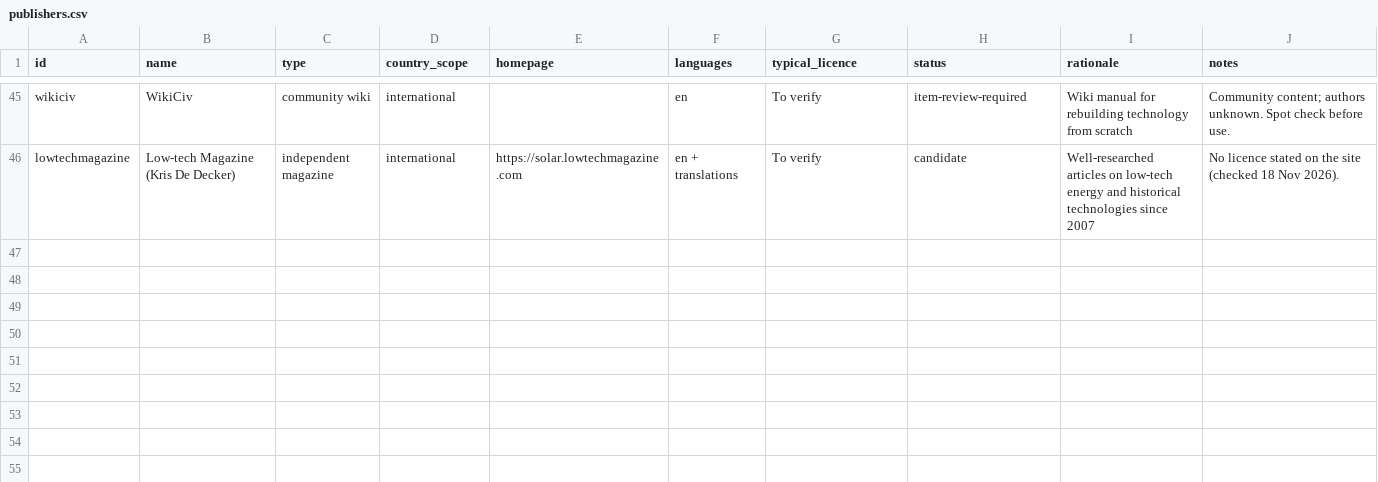
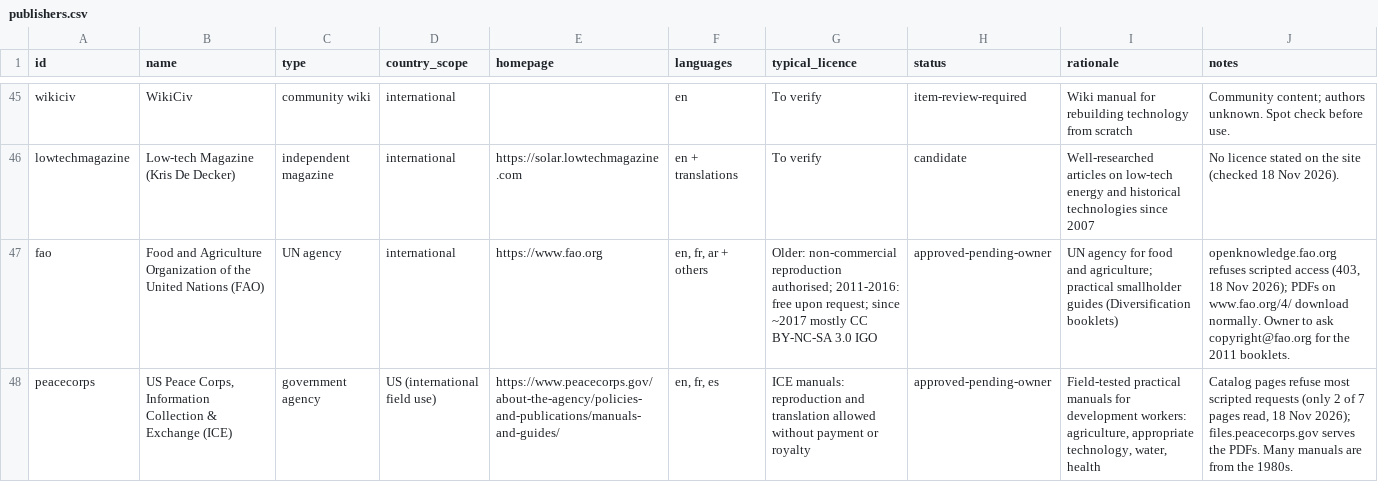
Before and after one commit to hbarakat140/knowledge-arc, a CSV file: catalog/publishers.csv, drawn as a sheet; only a part is shown, gaps mark what is left out.

```diff
--- a/catalog/publishers.csv
+++ b/catalog/publishers.csv
@@ -46 +46,3 @@ wikiciv,WikiCiv,community wiki,international,,en,To verify,item-review-required,
 lowtechmagazine,Low-tech Magazine (Kris De Decker),independent magazine,international,https://solar.lowtechmagazine.com,en + translations,To verify,candidate,Well-researched articles on low-tech energy and historical technologies since 2007,No licence stated on the site (checked 18 Nov 2026).
+fao,Food and Agriculture Organization of the United Nations (FAO),UN agency,international,https://www.fao.org,"en, fr, ar + others",Older: non-commercial reproduction authorised; 2011-2016: free upon request; since ~2017 mostly CC BY-NC-SA 3.0 IGO,approved-pending-owner,UN agency for food and agriculture; practical smallholder guides (Diversification booklets),"openknowledge.fao.org refuses scripted access (403, 18 Nov 2026); PDFs on www.fao.org/4/ download normally. Owner to ask copyright@fao.org for the 2011 booklets."
+peacecorps,"US Peace Corps, Information Collection & Exchange (ICE)",government agency,US (international field use),https://www.peacecorps.gov/about-the-agency/policies-and-publications/manuals-and-guides/,"en, fr, es",ICE manuals: reproduction and translation allowed without payment or royalty,approved-pending-owner,"Field-tested practical manuals for development workers: agriculture, appropriate technology, water, health","Catalog pages refuse most scripted requests (only 2 of 7 pages read, 18 Nov 2026); files.peacecorps.gov serves the PDFs. Many manuals are from the 1980s."
```
Also changed, not shown: catalog/catalog.csv, catalog/coverage.csv, 2 other files.
